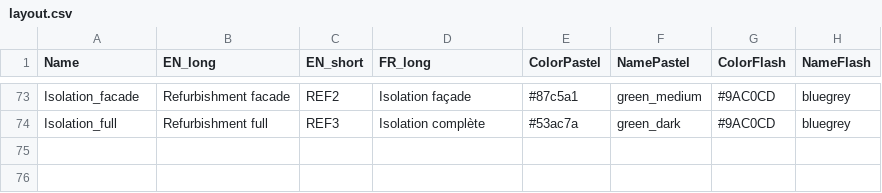
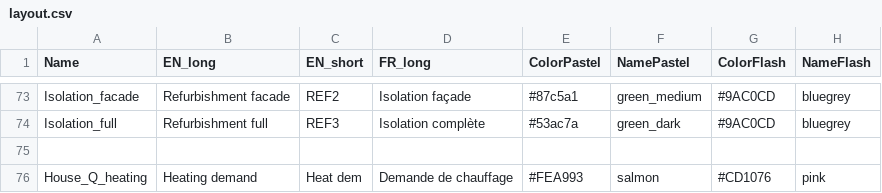
Before and after one commit to IPESE/REHO, a CSV file: plotting/layout.csv, drawn as a sheet; only a part is shown, gaps mark what is left out; the diff names each change by its address in the sheet, - before the commit and + after, or states it on an @@ line.

```diff
--- a/plotting/layout.csv
+++ b/plotting/layout.csv
+row 75: (empty)
+row 76: House_Q_heating | Heating demand | Heat dem | Demande de chauffage | #FEA993 | salmon | #CD1076 | pink
```
Also changed, not shown: 4 other files.
